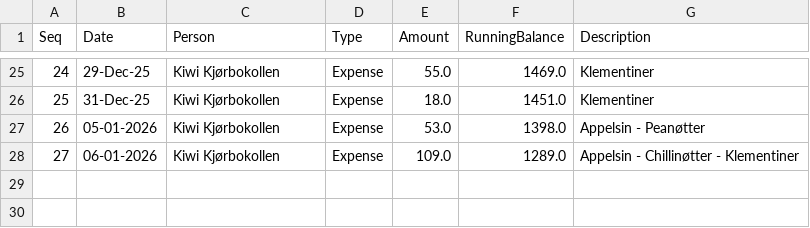
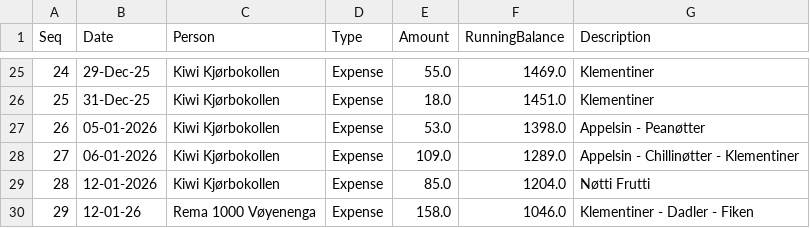
Before and after one commit to aakshirwany/tracker, a CSV file: data.csv, drawn as a sheet; only a part is shown, gaps mark what is left out.

Commit message:
Update tracker data

```diff
--- a/data.csv
+++ b/data.csv
@@ -28 +28,3 @@ Seq,Date,Person,Type,Amount,RunningBalance,Description
 27,06-01-2026,Kiwi Kjørbokollen,Expense,109.0,1289.0,Appelsin - Chillinøtter - Klementiner
+28,12-01-2026,Kiwi Kjørbokollen,Expense,85.0,1204.0,Nøtti Frutti
+29,12-01-26,Rema 1000 Vøyenenga,Expense,158.0,1046.0,Klementiner - Dadler - Fiken
```
